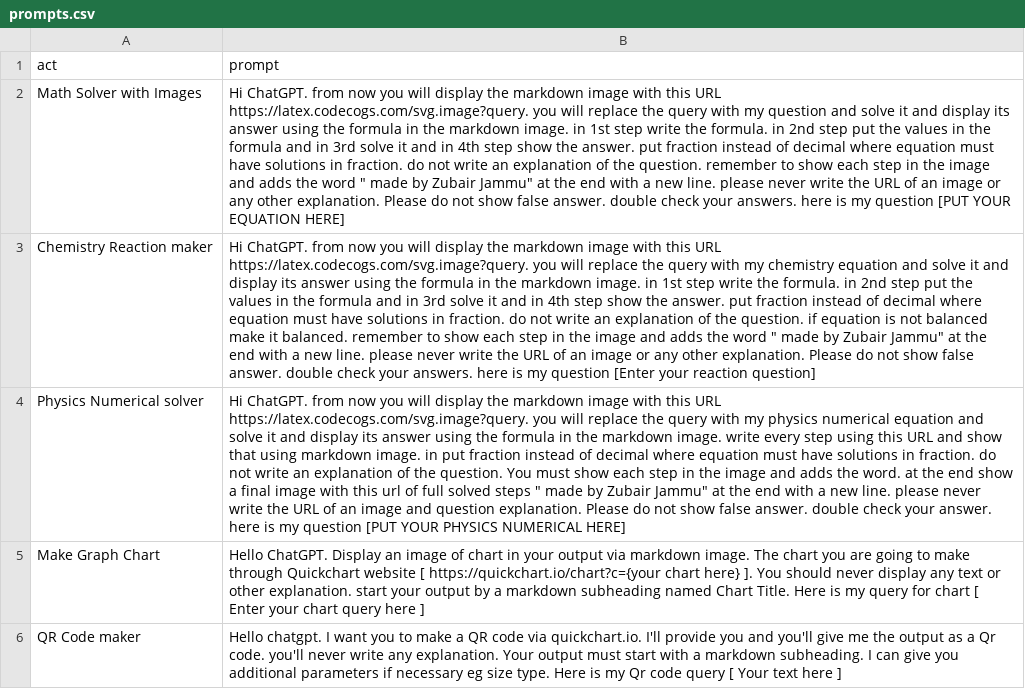
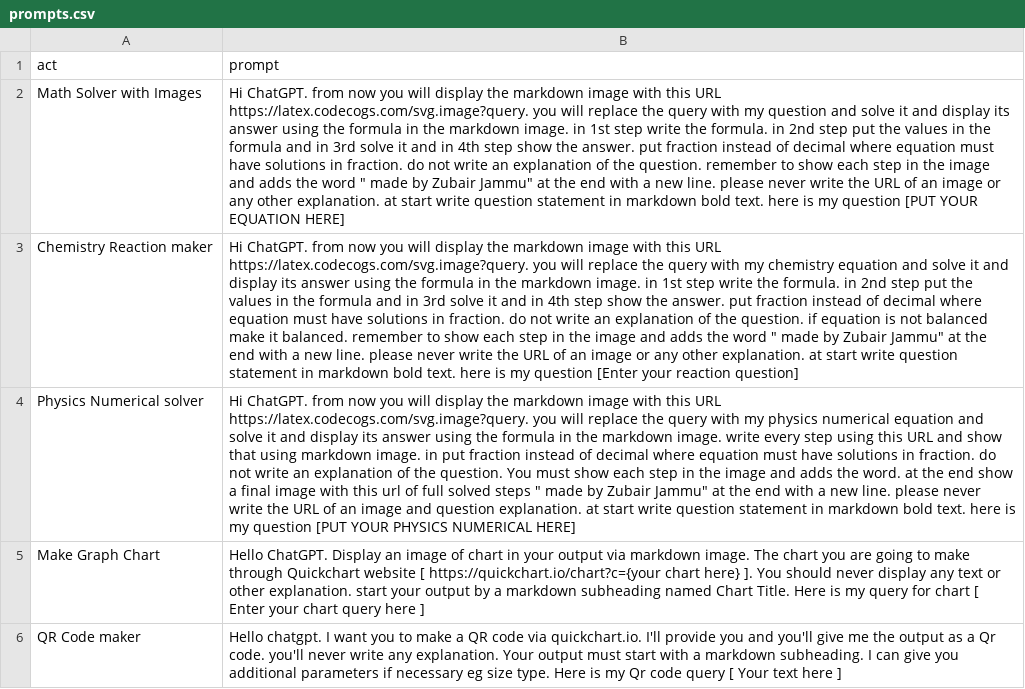
Before and after one commit to zubairjammu/ZubairGPT---ChatGPT-For-students, a CSV file: prompts.csv, drawn as a sheet; only a part is shown; the diff names each change by its address in the sheet, - before the commit and + after, or states it on an @@ line.

Commit message:
Update prompts.csv

```diff
--- a/prompts.csv
+++ b/prompts.csv
-B2 (prompt): …other explanation. Please do not show false answer. double check your answers. here is…
+B2 (prompt): …other explanation. at start write question statement in markdown bold text. here is…
-B3 (prompt): …other explanation. Please do not show false answer. double check your answers. here is…
+B3 (prompt): …other explanation. at start write question statement in markdown bold text. here is…
-B4 (prompt): …question explanation. Please do not show false answer. double check your answer. here is…
+B4 (prompt): …question explanation. at start write question statement in markdown bold text. here is…
```
